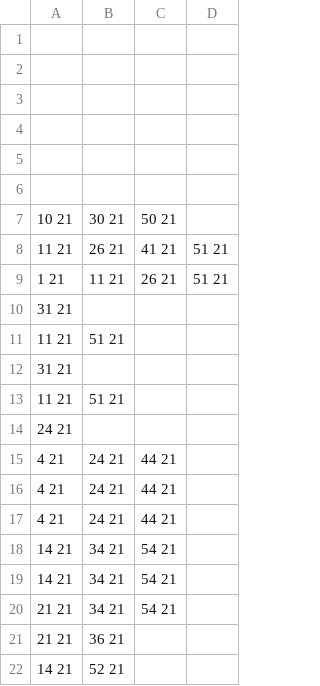
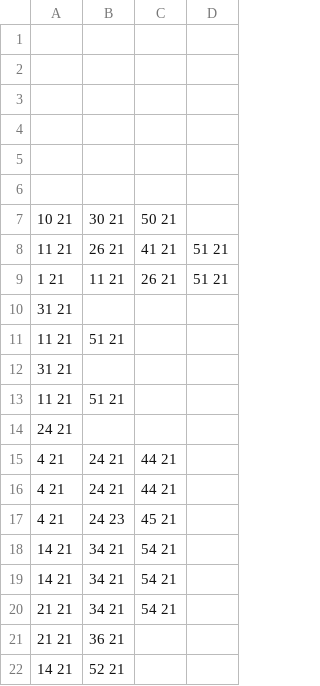
Before and after one commit to WakoPC-Club/BusNavi_Learn, a CSV file: Table/Wakabadai/0.csv, drawn as a sheet.

Commit message:
Update 0.csv

```diff
--- a/Table/Wakabadai/0.csv
+++ b/Table/Wakabadai/0.csv
@@ -16,3 +16,3 @@
 4 21,24 21,44 21,
-4 21,24 21,44 21,
+4 21,24 23,45 21,
 14 21,34 21,54 21,
```
